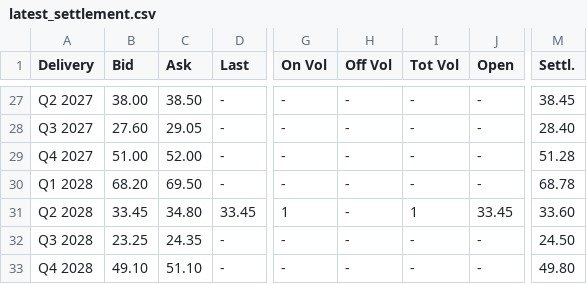
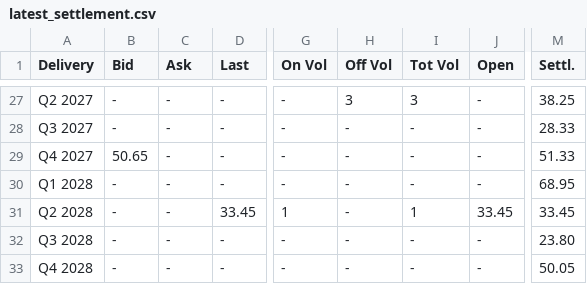
Before and after one commit to rikuisotalus-ux/Euronext-oma, a CSV file: latest_settlement.csv, drawn as a sheet; only a part is shown, gaps mark what is left out; the diff covers the shown part only; the diff names each change by its address in the sheet, - before the commit and + after, or states it on an @@ line.

```diff
--- a/latest_settlement.csv
+++ b/latest_settlement.csv
-B27 (Bid): 38.00
+B27 (Bid): -
-C27 (Ask): 38.50
+C27 (Ask): -
-H27 (Off Vol): -
+H27 (Off Vol): 3
-I27 (Tot Vol): -
+I27 (Tot Vol): 3
-M27 (Settl.): 38.45
+M27 (Settl.): 38.25
-B28 (Bid): 27.60
+B28 (Bid): -
-C28 (Ask): 29.05
+C28 (Ask): -
-M28 (Settl.): 28.40
+M28 (Settl.): 28.33
-B29 (Bid): 51.00
+B29 (Bid): 50.65
-C29 (Ask): 52.00
+C29 (Ask): -
-M29 (Settl.): 51.28
+M29 (Settl.): 51.33
-B30 (Bid): 68.20
+B30 (Bid): -
-C30 (Ask): 69.50
+C30 (Ask): -
-M30 (Settl.): 68.78
+M30 (Settl.): 68.95
-B31 (Bid): 33.45
+B31 (Bid): -
-C31 (Ask): 34.80
+C31 (Ask): -
-M31 (Settl.): 33.60
+M31 (Settl.): 33.45
-B32 (Bid): 23.25
+B32 (Bid): -
-C32 (Ask): 24.35
+C32 (Ask): -
-M32 (Settl.): 24.50
+M32 (Settl.): 23.80
-B33 (Bid): 49.10
+B33 (Bid): -
-C33 (Ask): 51.10
+C33 (Ask): -
-M33 (Settl.): 49.80
+M33 (Settl.): 50.05
```
Also changed, not shown: 142 edited cells elsewhere in this file, historical_settlement.csv, latest_fuels.csv, 6 other files.
